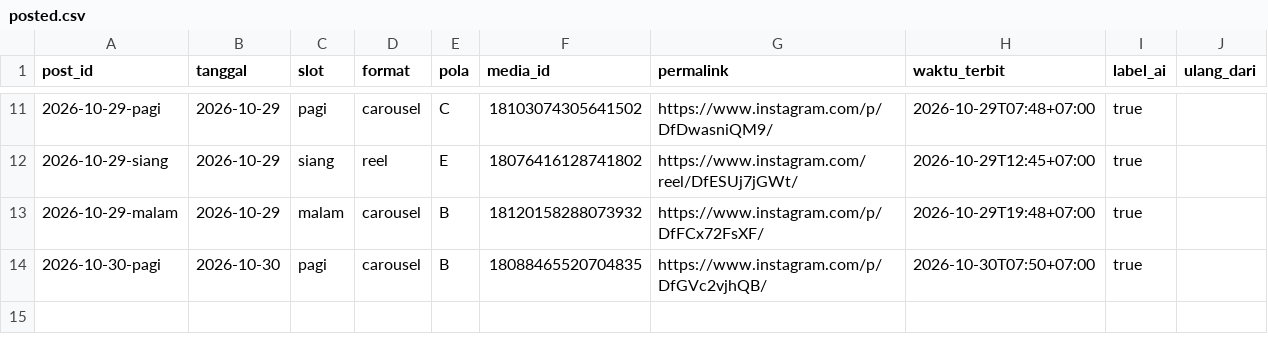
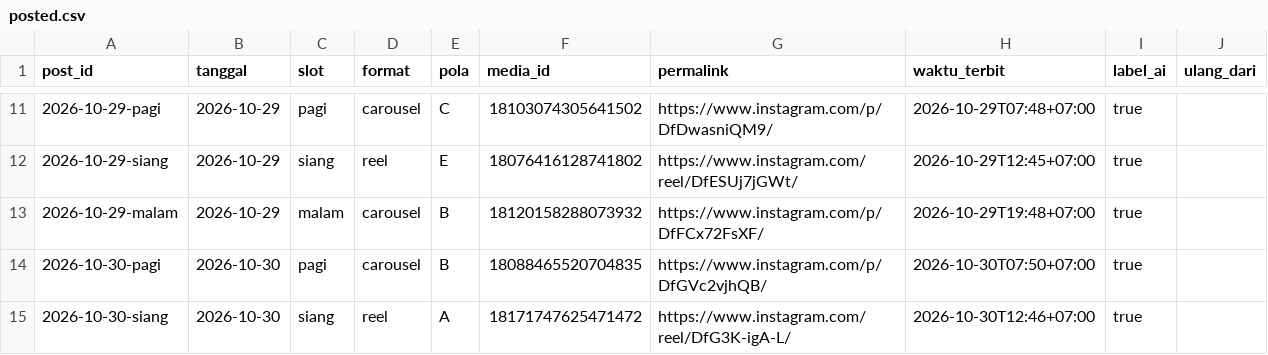
Before and after one commit to Nara-edu26/nara-autopilot, a CSV file: data/posted.csv, drawn as a sheet; only a part is shown, gaps mark what is left out.

```diff
--- a/data/posted.csv
+++ b/data/posted.csv
@@ -14 +14,2 @@ post_id,tanggal,slot,format,pola,media_id,permalink,waktu_terbit,label_ai,ulang_
 2026-10-30-pagi,2026-10-30,pagi,carousel,B,18088465520704835,https://www.instagram.com/p/DfGVc2vjhQB/,2026-10-30T07:50+07:00,true,
+2026-10-30-siang,2026-10-30,siang,reel,A,18171747625471472,https://www.instagram.com/reel/DfG3K-igA-L/,2026-10-30T12:46+07:00,true,
```
